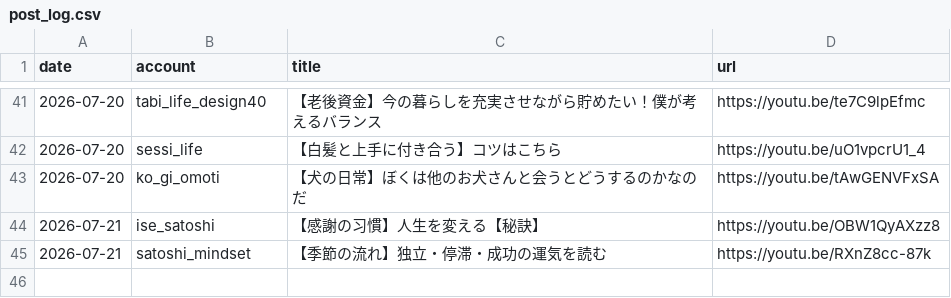
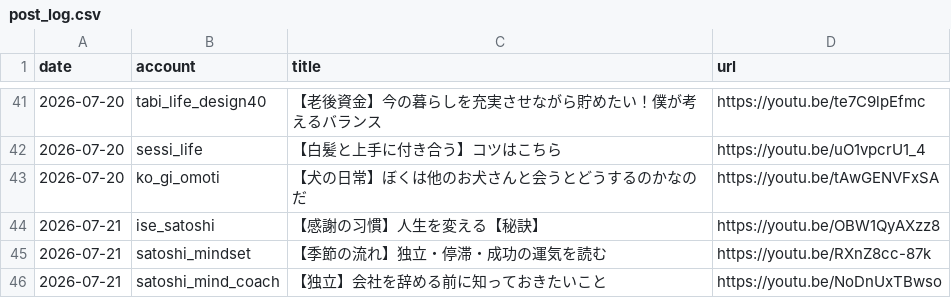
Before and after one commit to iseise0226/sns-automation, a CSV file: data/post_log.csv, drawn as a sheet; only a part is shown, gaps mark what is left out.

Commit message:
chore: WF6 topic progress - satoshi_mind_coach

```diff
--- a/data/post_log.csv
+++ b/data/post_log.csv
@@ -45 +45,2 @@ date,account,title,url
 2026-07-21,satoshi_mindset,"【季節の流れ】独立・停滞・成功の運気を読む",https://youtu.be/RXnZ8cc-87k
+2026-07-21,satoshi_mind_coach,"【独立】会社を辞める前に知っておきたいこと",https://youtu.be/NoDnUxTBwso
```
Also changed, not shown: 1 other file.
